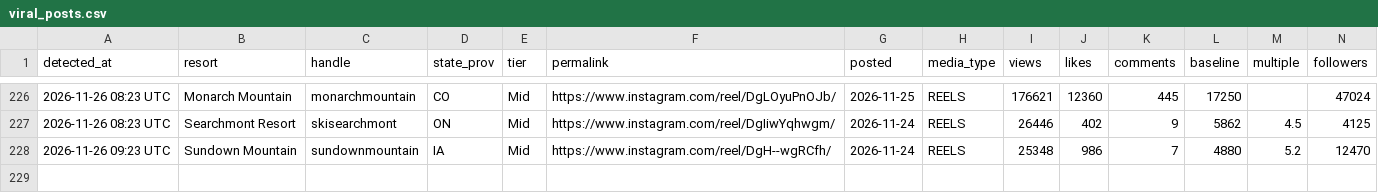
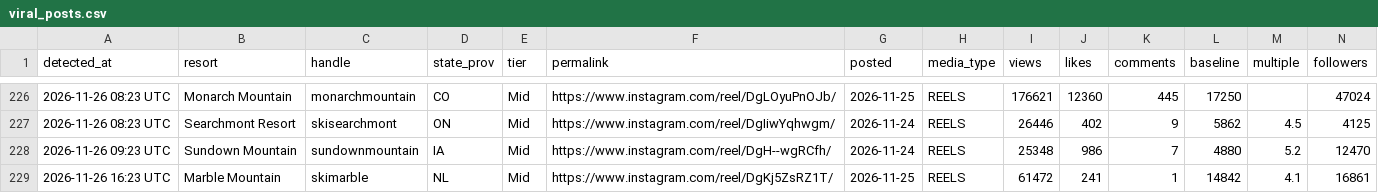
Before and after one commit to deanisaac06/Resort-Account-Tracking, a CSV file: data/viral_posts.csv, drawn as a sheet; only a part is shown, gaps mark what is left out; rows hold the shown columns only; the diff names each change by its address in the sheet, - before the commit and + after, or states it on an @@ line.

```diff
--- a/data/viral_posts.csv
+++ b/data/viral_posts.csv
+row 229: 2026-11-26 16:23 UTC | Marble Mountain | skimarble | NL | Mid | https://www.instagram.com/reel/DgKj5ZsRZ1T/ | 2026-11-25 | REELS | 61472 | 241 | 1 | 14842 | 4.1 | 16861
```
Also changed, not shown: data/accounts.csv, 1 other file.
